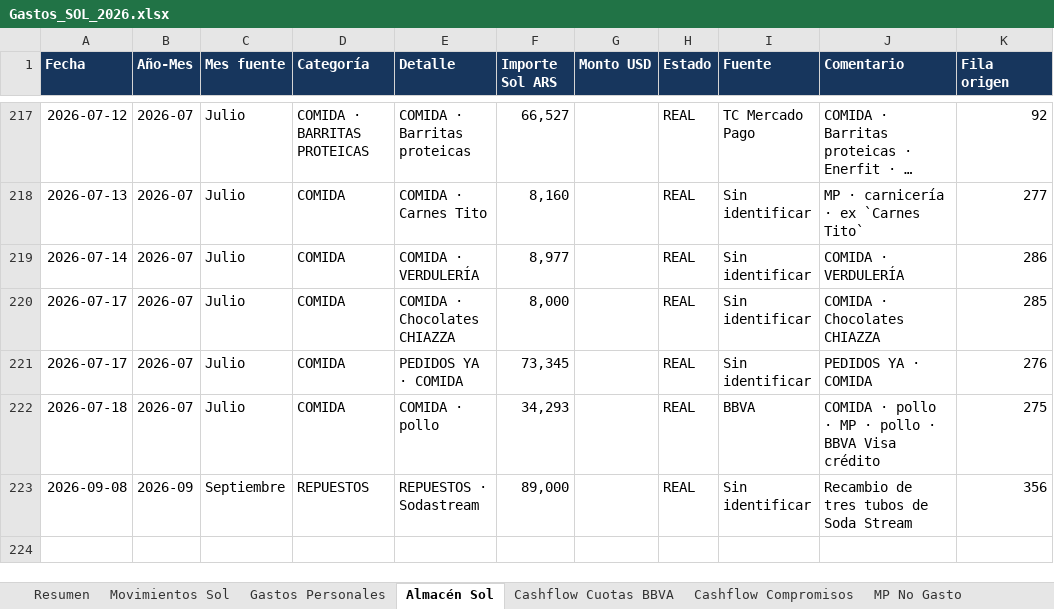
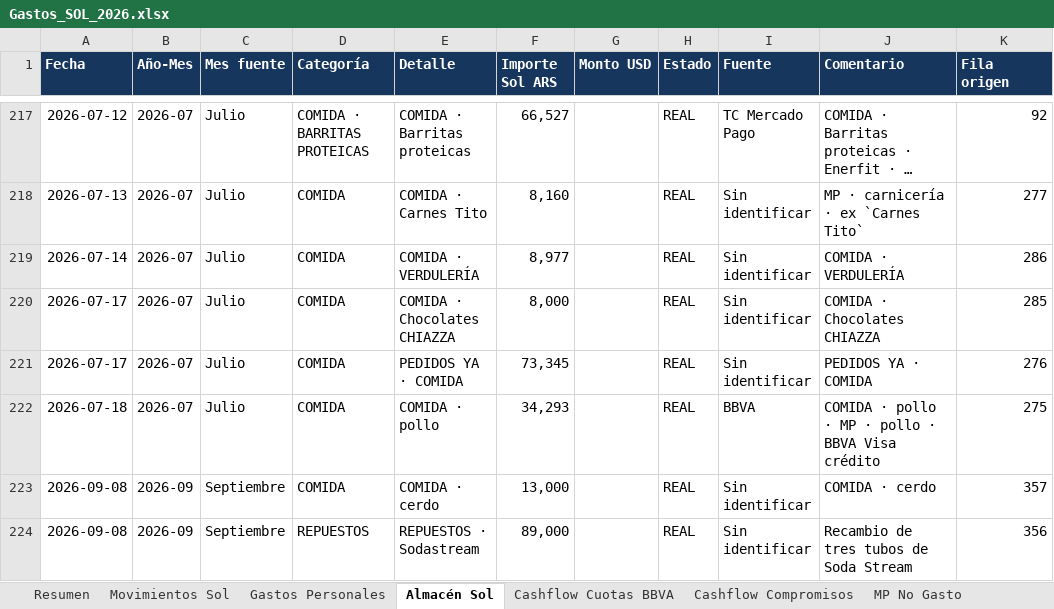
Before and after one commit to solzito148/budget, an Excel workbook: SOL/Gastos_SOL_2026.xlsx, sheet Almacén Sol, drawn as a sheet; only a part is shown, gaps mark what is left out; long unchanged cells end in …; values as stored, in another font and other column widths than the file's, no borders; table styles not drawn; the diff names each change by its address in the sheet, - before the commit and + after, or states it on an @@ line.

```diff
--- a/SOL/Gastos_SOL_2026.xlsx (sheet Almacén Sol)
+++ b/SOL/Gastos_SOL_2026.xlsx (sheet Almacén Sol)
+row 223: 2026-09-08 | 2026-09 | Septiembre | COMIDA | COMIDA · cerdo | 13,000 |  | REAL | Sin identificar | COMIDA · cerdo | 357
```
Also changed, not shown: sheet Movimientos Sol, sheet Resumen, sheet Control y fuentes, sheet Categorías, CIUDAD/Gastos_CIUDAD_1132_2026.xlsx.
